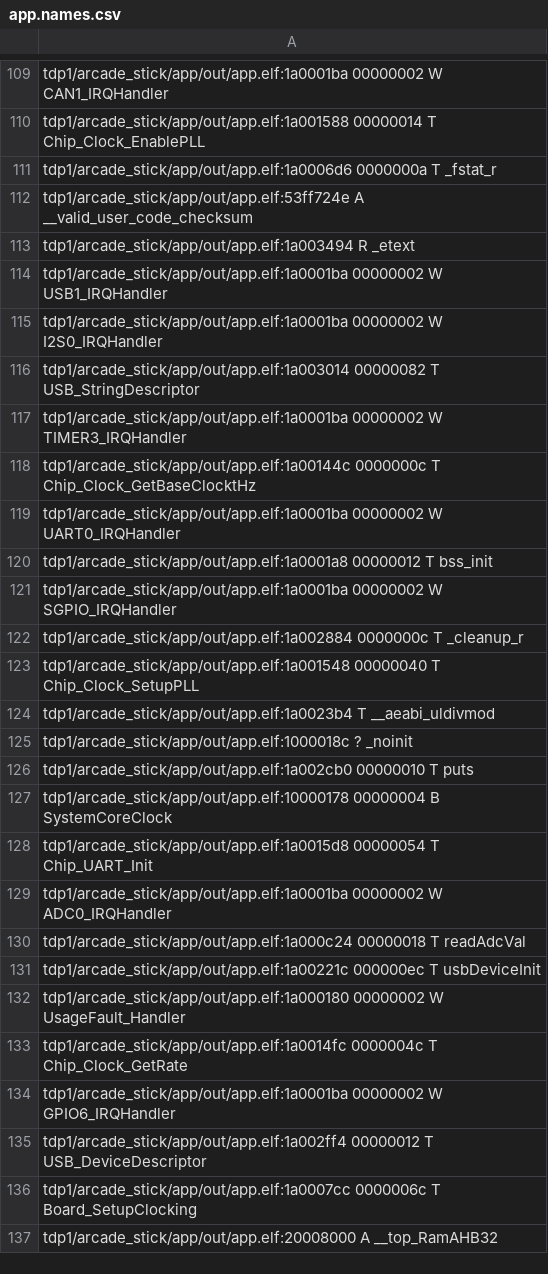
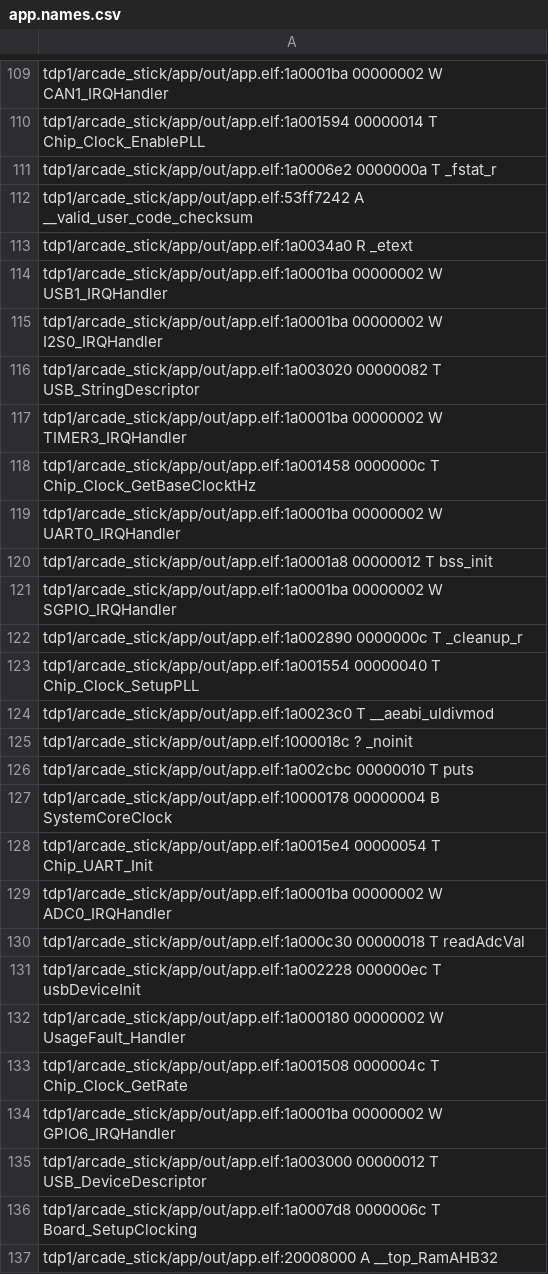
Before and after one commit to sergiocld99/EDU-CIAA-Arcade-Stick, a CSV file: tdp1/arcade_stick/app/out/app.names.csv, drawn as a sheet; only a part is shown, gaps mark what is left out; the diff covers the shown part only; the diff names each change by its address in the sheet, - before the commit and + after, or states it on an @@ line.

```diff
--- a/tdp1/arcade_stick/app/out/app.names.csv
+++ b/tdp1/arcade_stick/app/out/app.names.csv
-A110: tdp1/arcade_stick/app/out/app.elf:1a001588 00000014 T…
+A110: tdp1/arcade_stick/app/out/app.elf:1a001594 00000014 T…
-A111: tdp1/arcade_stick/app/out/app.elf:1a0006d6 0000000a T…
+A111: tdp1/arcade_stick/app/out/app.elf:1a0006e2 0000000a T…
-A112: tdp1/arcade_stick/app/out/app.elf:53ff724e A __valid_user_code_checksum
+A112: tdp1/arcade_stick/app/out/app.elf:53ff7242 A __valid_user_code_checksum
-A113: tdp1/arcade_stick/app/out/app.elf:1a003494 R _etext
+A113: tdp1/arcade_stick/app/out/app.elf:1a0034a0 R _etext
-A116: tdp1/arcade_stick/app/out/app.elf:1a003014 00000082 T…
+A116: tdp1/arcade_stick/app/out/app.elf:1a003020 00000082 T…
-A118: tdp1/arcade_stick/app/out/app.elf:1a00144c 0000000c T…
+A118: tdp1/arcade_stick/app/out/app.elf:1a001458 0000000c T…
-A122: tdp1/arcade_stick/app/out/app.elf:1a002884 0000000c T…
+A122: tdp1/arcade_stick/app/out/app.elf:1a002890 0000000c T…
-A123: tdp1/arcade_stick/app/out/app.elf:1a001548 00000040 T…
+A123: tdp1/arcade_stick/app/out/app.elf:1a001554 00000040 T…
-A124: tdp1/arcade_stick/app/out/app.elf:1a0023b4 T __aeabi_uldivmod
+A124: tdp1/arcade_stick/app/out/app.elf:1a0023c0 T __aeabi_uldivmod
-A126: tdp1/arcade_stick/app/out/app.elf:1a002cb0 00000010 T…
+A126: tdp1/arcade_stick/app/out/app.elf:1a002cbc 00000010 T…
-A128: tdp1/arcade_stick/app/out/app.elf:1a0015d8 00000054 T…
+A128: tdp1/arcade_stick/app/out/app.elf:1a0015e4 00000054 T…
-A130: tdp1/arcade_stick/app/out/app.elf:1a000c24 00000018 T…
+A130: tdp1/arcade_stick/app/out/app.elf:1a000c30 00000018 T…
-A131: tdp1/arcade_stick/app/out/app.elf:1a00221c 000000ec T…
+A131: tdp1/arcade_stick/app/out/app.elf:1a002228 000000ec T…
-A133: tdp1/arcade_stick/app/out/app.elf:1a0014fc 0000004c T…
+A133: tdp1/arcade_stick/app/out/app.elf:1a001508 0000004c T…
-A135: tdp1/arcade_stick/app/out/app.elf:1a002ff4 00000012 T…
+A135: tdp1/arcade_stick/app/out/app.elf:1a003000 00000012 T…
-A136: tdp1/arcade_stick/app/out/app.elf:1a0007cc 0000006c T…
+A136: tdp1/arcade_stick/app/out/app.elf:1a0007d8 0000006c T…
```
Also changed, not shown: 179 edited cells elsewhere in this file, 4 other files.
